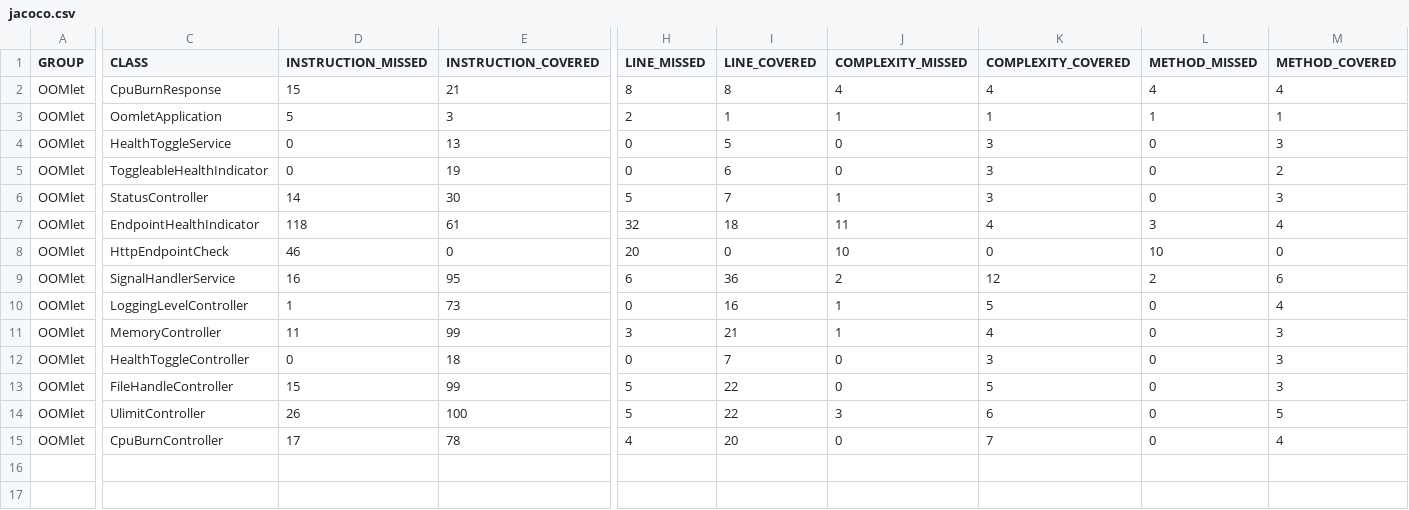
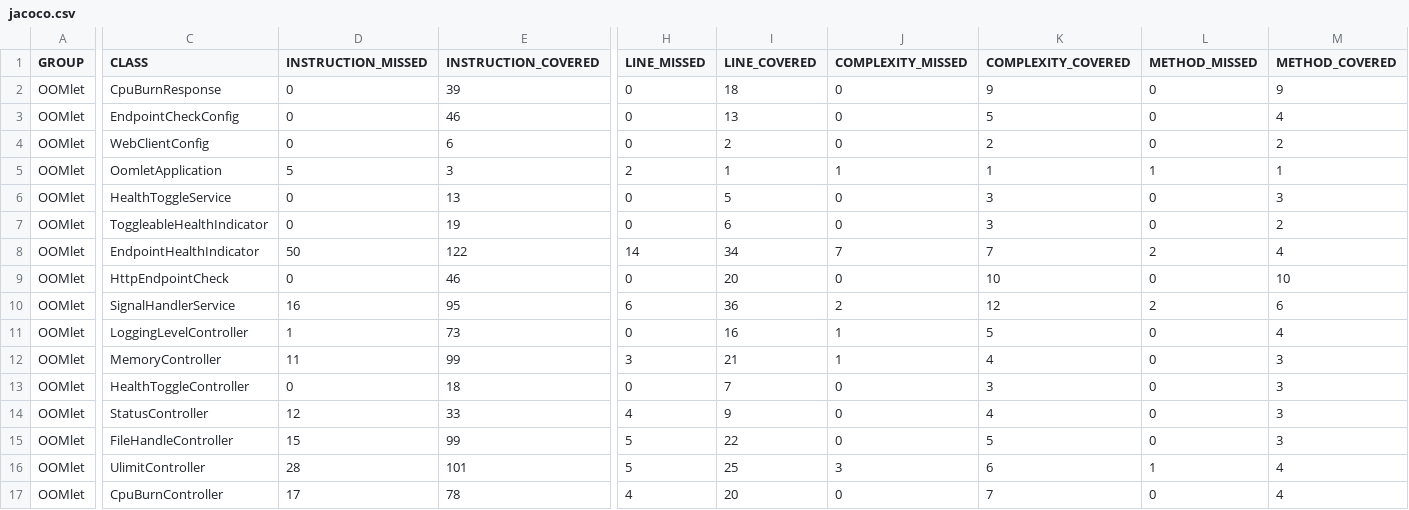
Before and after one commit to trcjr/oomlet, a CSV file: jacoco.csv, drawn as a sheet; only a part is shown, gaps mark what is left out; removed rows and columns are numbered as before the commit, all else as after; rows hold the shown columns only; the diff covers the shown part only; the diff names each change by its address in the sheet, - before the commit and + after, or states it on an @@ line.

```diff
--- a/jacoco.csv
+++ b/jacoco.csv
-D2 (INSTRUCTION_MISSED): 15
+D2 (INSTRUCTION_MISSED): 0
-E2 (INSTRUCTION_COVERED): 21
+E2 (INSTRUCTION_COVERED): 39
-H2 (LINE_MISSED): 8
+H2 (LINE_MISSED): 0
-I2 (LINE_COVERED): 8
+I2 (LINE_COVERED): 18
-J2 (COMPLEXITY_MISSED): 4
+J2 (COMPLEXITY_MISSED): 0
-K2 (COMPLEXITY_COVERED): 4
+K2 (COMPLEXITY_COVERED): 9
-L2 (METHOD_MISSED): 4
+L2 (METHOD_MISSED): 0
-M2 (METHOD_COVERED): 4
+M2 (METHOD_COVERED): 9
+row 3: OOMlet | EndpointCheckConfig | 0 | 46 | 0 | 13 | 0 | 5 | 0 | 4
+row 4: OOMlet | WebClientConfig | 0 | 6 | 0 | 2 | 0 | 2 | 0 | 2
-row 6: OOMlet | StatusController | 14 | 30 | 5 | 7 | 1 | 3 | 0 | 3
-D8 (INSTRUCTION_MISSED): 118
+D8 (INSTRUCTION_MISSED): 50
-E8 (INSTRUCTION_COVERED): 61
+E8 (INSTRUCTION_COVERED): 122
-H8 (LINE_MISSED): 32
+H8 (LINE_MISSED): 14
-I8 (LINE_COVERED): 18
+I8 (LINE_COVERED): 34
-J8 (COMPLEXITY_MISSED): 11
+J8 (COMPLEXITY_MISSED): 7
-K8 (COMPLEXITY_COVERED): 4
+K8 (COMPLEXITY_COVERED): 7
-L8 (METHOD_MISSED): 3
+L8 (METHOD_MISSED): 2
-D9 (INSTRUCTION_MISSED): 46
+D9 (INSTRUCTION_MISSED): 0
-E9 (INSTRUCTION_COVERED): 0
+E9 (INSTRUCTION_COVERED): 46
-H9 (LINE_MISSED): 20
+H9 (LINE_MISSED): 0
-I9 (LINE_COVERED): 0
+I9 (LINE_COVERED): 20
-J9 (COMPLEXITY_MISSED): 10
+J9 (COMPLEXITY_MISSED): 0
-K9 (COMPLEXITY_COVERED): 0
+K9 (COMPLEXITY_COVERED): 10
-L9 (METHOD_MISSED): 10
+L9 (METHOD_MISSED): 0
-M9 (METHOD_COVERED): 0
+M9 (METHOD_COVERED): 10
+row 14: OOMlet | StatusController | 12 | 33 | 4 | 9 | 0 | 4 | 0 | 3
-D16 (INSTRUCTION_MISSED): 26
+D16 (INSTRUCTION_MISSED): 28
-E16 (INSTRUCTION_COVERED): 100
+E16 (INSTRUCTION_COVERED): 101
-I16 (LINE_COVERED): 22
+I16 (LINE_COVERED): 25
-L16 (METHOD_MISSED): 0
+L16 (METHOD_MISSED): 1
-M16 (METHOD_COVERED): 5
+M16 (METHOD_COVERED): 4
```
Also changed, not shown: 4 edited cells elsewhere in this file, 27 other files.
